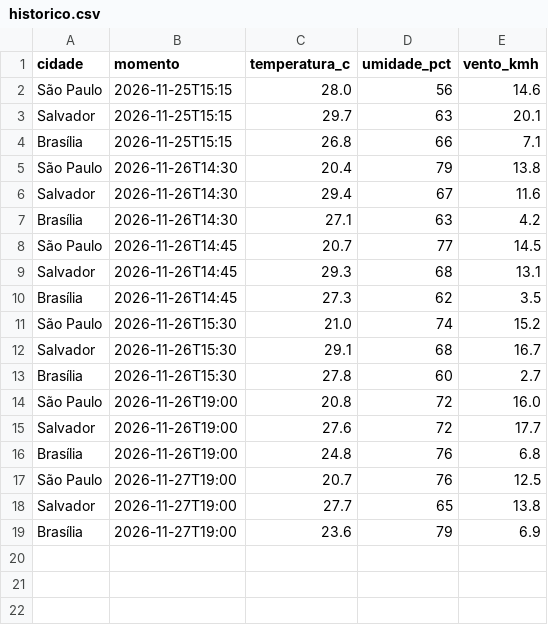
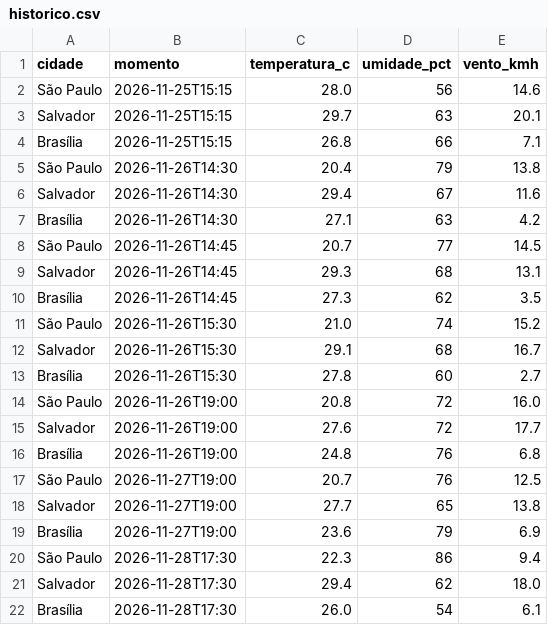
Before and after one commit to MariaEduardaBrs/02-pipeline-dados-diario, a CSV file: historico.csv, drawn as a sheet; the diff names each change by its address in the sheet, - before the commit and + after, or states it on an @@ line.

```diff
--- a/historico.csv
+++ b/historico.csv
+row 20: São Paulo | 2026-11-28T17:30 | 22.3 | 86 | 9.4
+row 21: Salvador | 2026-11-28T17:30 | 29.4 | 62 | 18.0
+row 22: Brasília | 2026-11-28T17:30 | 26.0 | 54 | 6.1
```
